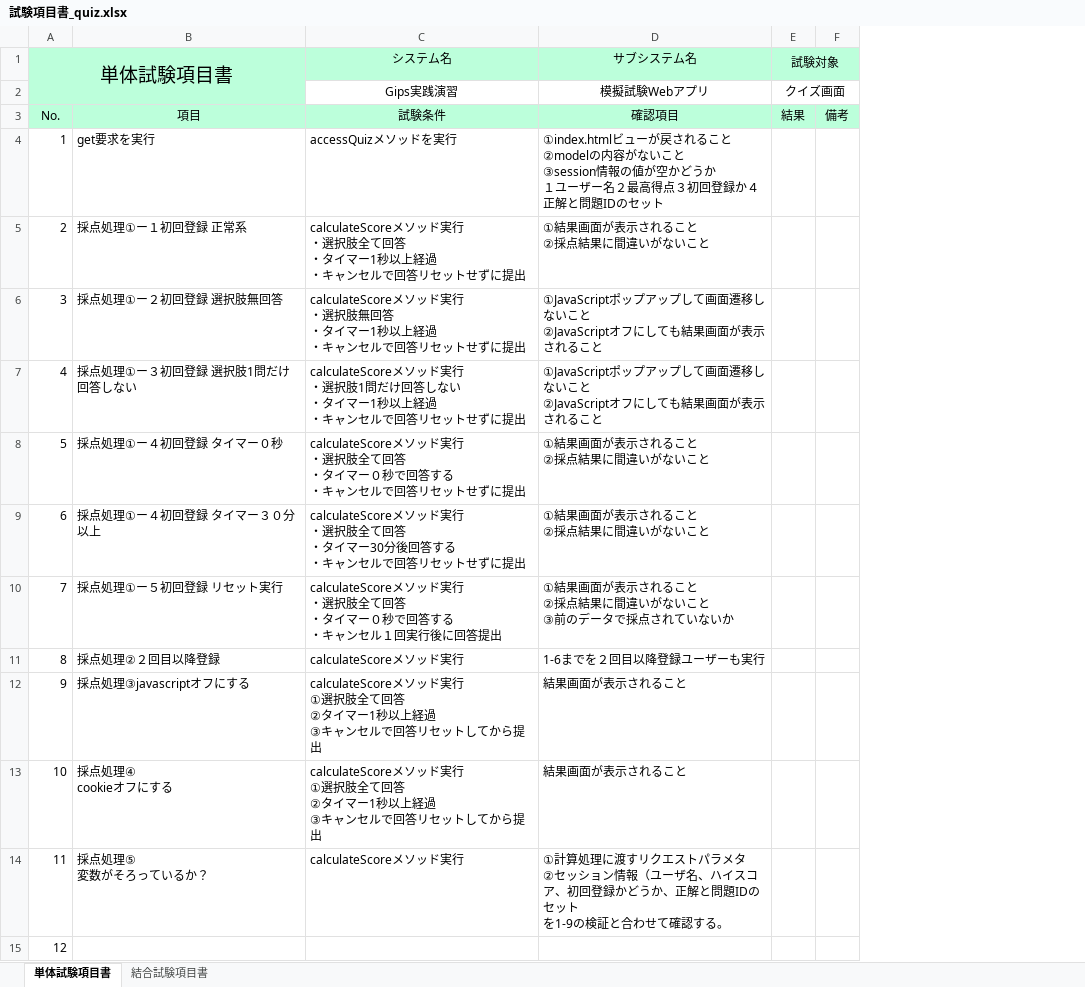
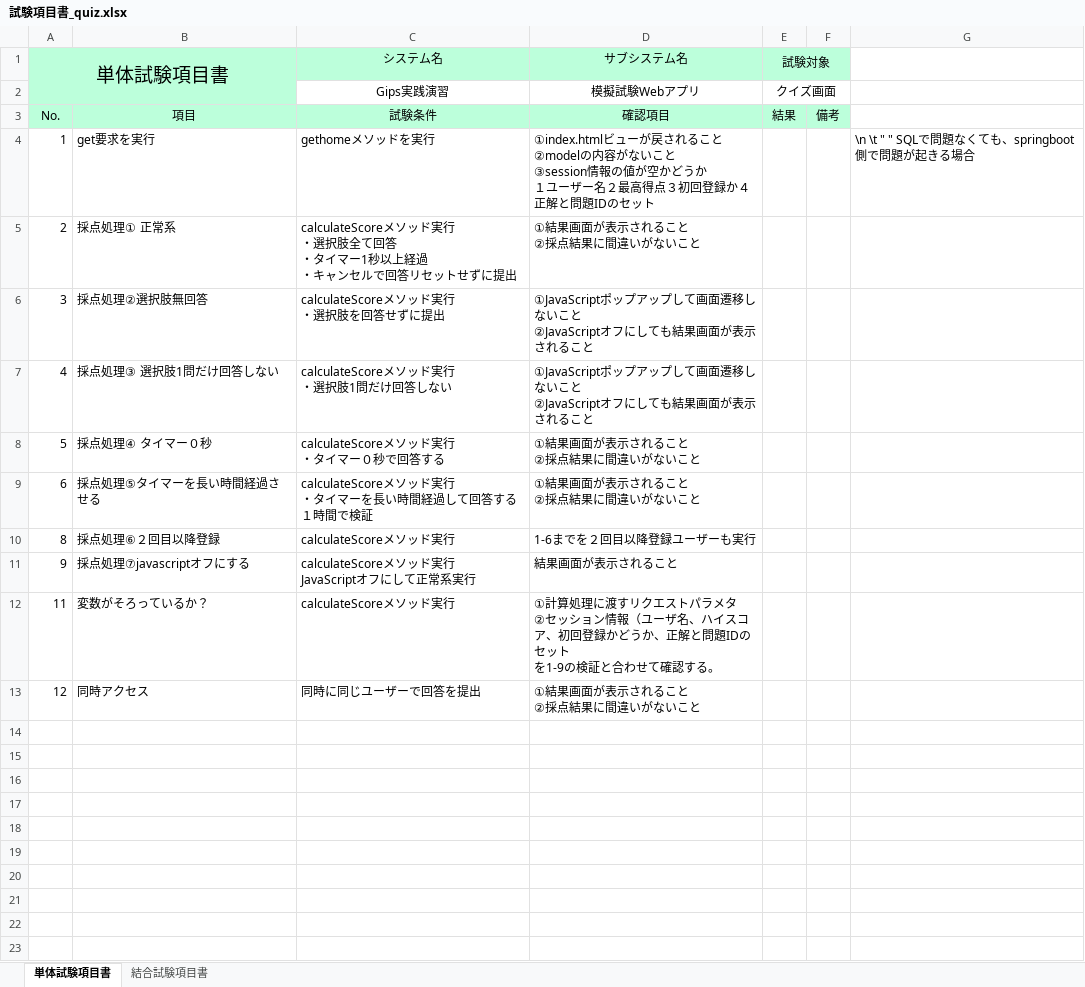
Before and after one commit to tkysn1028/prac, an Excel workbook: YSteam開発資料まとめ/試験項目書/試験項目書_quiz.xlsx, sheet 単体試験項目書, drawn as a sheet; values as stored, in another font and other column widths than the file's, no borders; removed rows and columns are numbered as before the commit, all else as after; ↵ is a line break in a cell; the diff names each change by its address in the sheet, - before the commit and + after, or states it on an @@ line.

```diff
--- a/YSteam開発資料まとめ/試験項目書/試験項目書_quiz.xlsx (sheet 単体試験項目書)
+++ b/YSteam開発資料まとめ/試験項目書/試験項目書_quiz.xlsx (sheet 単体試験項目書)
-column B, rows 3-9: 項目 | get要求を実行 | 採点処理①ー１初回登録 正常系 | 採点処理①ー２初回登録 選択肢無回答 | 採点処理①ー３初回登録 選択肢1問だけ回答しない | 採点処理①ー４初回登録 タイマー０秒 | 採点処理①ー４初回登録 タイマー３０分以上; rows 11-12: 採点処理②２回目以降登録 | 採点処理③javascriptオフにする; row 14: 採点処理⑤ ↵ 変数がそろっているか？
+column B, rows 3-13: 項目 | get要求を実行 | 採点処理① 正常系 | 採点処理②選択肢無回答 | 採点処理③ 選択肢1問だけ回答しない | 採点処理④ タイマー０秒 | 採点処理⑤タイマーを長い時間経過させる | 採点処理⑥２回目以降登録 | 採点処理⑦javascriptオフにする | 変数がそろっているか？ | 同時アクセス
+column G, row 4: \n \t " " SQLで問題なくても、springboot側で問題が起きる場合
-C4 (システム名): accessQuizメソッドを実行
+C4 (システム名): gethomeメソッドを実行
-C6 (システム名): …・選択肢無回答 ↵ ・タイマー1秒以上経過 ↵ ・キャンセルで回答リセットせずに提…
+C6 (システム名): …・選択肢を回答せずに提…
-C7 (システム名): …答しない ↵ ・タイマー1秒以上経過 ↵ ・キャンセルで回答リセットせずに提出
+C7 (システム名): …答しない
-C8 (システム名): …実行 ↵ ・選択肢全て回答 ↵ ・タイマー０秒で回答する ↵ ・キャンセルで回答リセットせずに提出
+C8 (システム名): …実行 ↵ ・タイマー０秒で回答する
-C9 (システム名): …実行 ↵ ・選択肢全て回答 ↵ ・タイマー30分後回答する ↵ ・キャンセルで回答リセットせずに提出
+C9 (システム名): …実行 ↵ ・タイマーを長い時間経過して回答する １時間で検証
-row 10: 7 | 採点処理①ー５初回登録 リセット実行 | calculateScoreメソッド実行 ↵ ・選択肢全て回答 ↵ ・タイマー０秒で回答する ↵ ・キャンセル１回実行後に回答提出 | ①結果画面が表示されること ↵ ②採点結果に間違いがないこと ↵ ③前のデータで採点されていないか
-C11 (システム名): …ド実行 ↵ ①選択肢全て回答 ↵ ②タイマー1秒以上経過 ↵ ③キャンセルで回答リセットしてから提出
+C11 (システム名): …ド実行 ↵ JavaScriptオフにして正常系実行
-row 13: 10 | 採点処理④ ↵ cookieオフにする | calculateScoreメソッド実行 ↵ ①選択肢全て回答 ↵ ②タイマー1秒以上経過 ↵ ③キャンセルで回答リセットしてから提出 | 結果画面が表示されること
-C13 (システム名): (empty)
+C13 (システム名): 同時に同じユーザーで回答を提出
-D13 (サブシステム名): (empty)
+D13 (サブシステム名): ①結果画面が表示されること ↵ ②採点結果に間違いがないこと
```
Also changed, not shown: sheet 結合試験項目書, YSteam開発資料まとめ/スケジュール管理_YS_試験編.xlsx, YSteam開発資料まとめ/試験項目書/試験項目書_result.xlsx, 1 other file.
